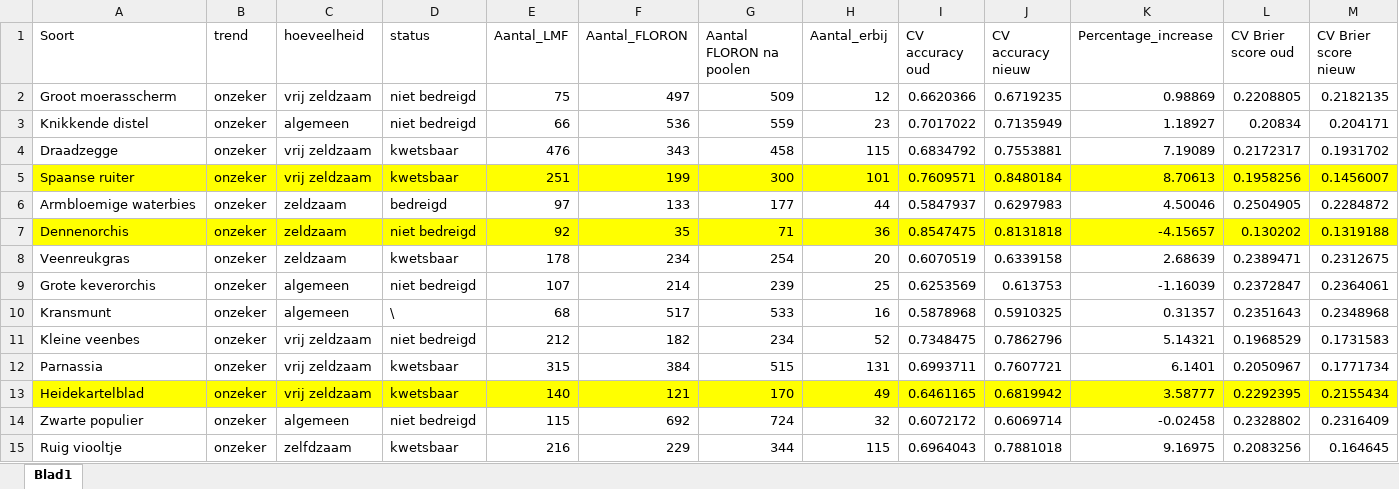
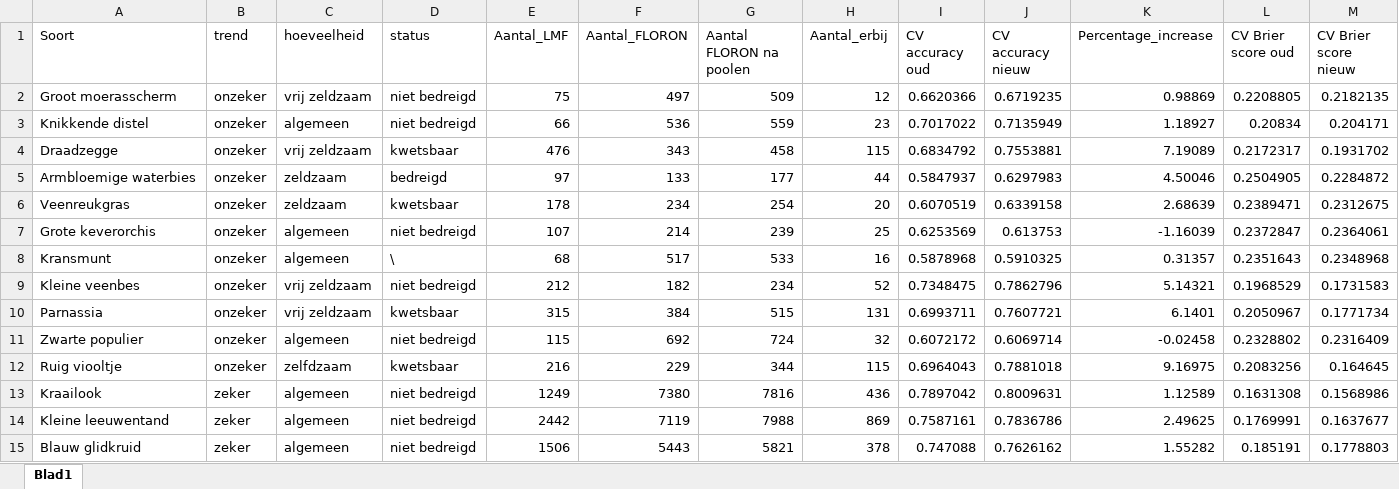
Before and after one commit to LeviDuijst/Master-Scriptie-CBS, an Excel workbook: Data_Overview_Project2.xlsx, sheet Blad1, drawn as a sheet; only a part is shown; the shorter side is filled out with more unchanged rows; values as stored, in another font and other column widths than the file's, no borders; rows hold the shown columns only; the diff names each change by its address in the sheet, - before the commit and + after, or states it on an @@ line.

Commit message:
Data for Project 2

```diff
--- a/Data_Overview_Project2.xlsx (sheet Blad1)
+++ b/Data_Overview_Project2.xlsx (sheet Blad1)
-row 5: Spaanse ruiter | onzeker | vrij zeldzaam | kwetsbaar | 251 | 199 | 300 | 101 | 0.7609571 | 0.8480184 | 8.70613 | 0.1958256 | 0.1456007
-row 7: Dennenorchis | onzeker | zeldzaam | niet bedreigd | 92 | 35 | 71 | 36 | 0.8547475 | 0.8131818 | -4.15657 | 0.130202 | 0.1319188
-row 13: Heidekartelblad | onzeker | vrij zeldzaam | kwetsbaar | 140 | 121 | 170 | 49 | 0.6461165 | 0.6819942 | 3.58777 | 0.2292395 | 0.2155434
```
Also changed, not shown: formulas that keep their value.
